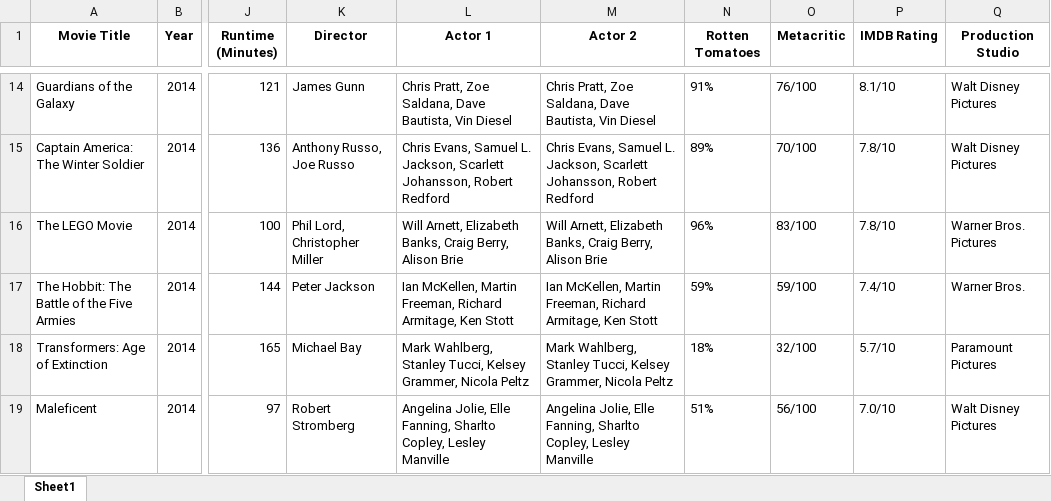
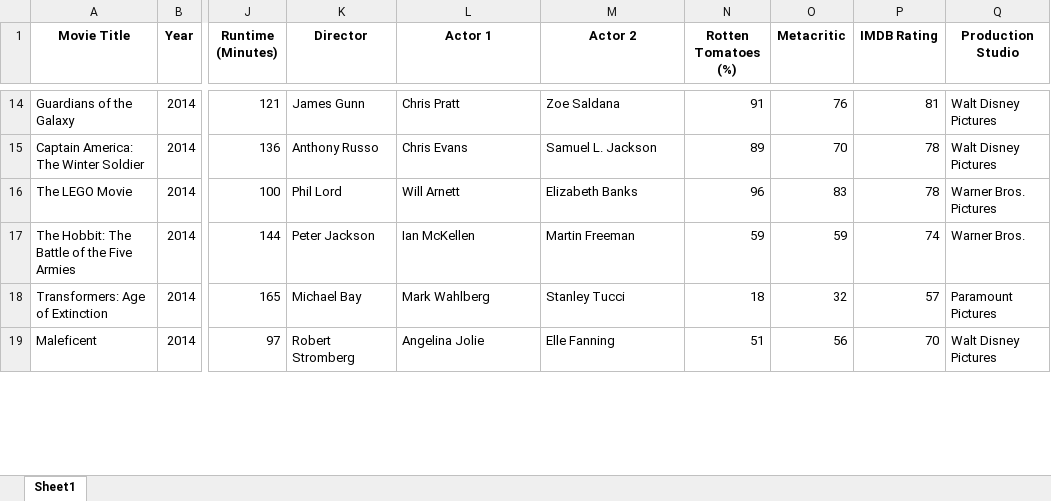
Before and after one commit to buechseli/Project-1-DS-Viz-Bootcamp, an Excel workbook: output/movies_data.xlsx, sheet Sheet1, drawn as a sheet; only a part is shown, gaps mark what is left out; values as stored, in another font and other column widths than the file's, no borders; the diff covers the shown part only; the diff names each change by its address in the sheet, - before the commit and + after, or states it on an @@ line.

```diff
--- a/output/movies_data.xlsx (sheet Sheet1)
+++ b/output/movies_data.xlsx (sheet Sheet1)
-N1: Rotten Tomatoes
+N1: Rotten Tomatoes (%)
-L14 (Actor 1): Chris Pratt, Zoe Saldana, Dave Bautista, Vin Diesel
+L14 (Actor 1): Chris Pratt
-M14 (Actor 2): Chris Pratt, Zoe Saldana, Dave Bautista, Vin Diesel
+M14 (Actor 2): Zoe Saldana
-N14 (Rotten Tomatoes (%)): 91%
+N14 (Rotten Tomatoes (%)): 91
-O14 (Metacritic): 76/100
+O14 (Metacritic): 76
-P14 (IMDB Rating): 8.1/10
+P14 (IMDB Rating): 81
-K15 (Director): Anthony Russo, Joe Russo
+K15 (Director): Anthony Russo
-L15 (Actor 1): Chris Evans, Samuel L. Jackson, Scarlett Johansson, Robert Redford
+L15 (Actor 1): Chris Evans
-M15 (Actor 2): Chris Evans, Samuel L. Jackson, Scarlett Johansson, Robert Redford
+M15 (Actor 2): Samuel L. Jackson
-N15 (Rotten Tomatoes (%)): 89%
+N15 (Rotten Tomatoes (%)): 89
-O15 (Metacritic): 70/100
+O15 (Metacritic): 70
-P15:P16 (IMDB Rating): 7.8/10
+P15:P16 (IMDB Rating): 78
-K16 (Director): Phil Lord, Christopher Miller
+K16 (Director): Phil Lord
-L16 (Actor 1): Will Arnett, Elizabeth Banks, Craig Berry, Alison Brie
+L16 (Actor 1): Will Arnett
-M16 (Actor 2): Will Arnett, Elizabeth Banks, Craig Berry, Alison Brie
+M16 (Actor 2): Elizabeth Banks
-N16 (Rotten Tomatoes (%)): 96%
+N16 (Rotten Tomatoes (%)): 96
-O16 (Metacritic): 83/100
+O16 (Metacritic): 83
-L17 (Actor 1): Ian McKellen, Martin Freeman, Richard Armitage, Ken Stott
+L17 (Actor 1): Ian McKellen
-M17 (Actor 2): Ian McKellen, Martin Freeman, Richard Armitage, Ken Stott
+M17 (Actor 2): Martin Freeman
-N17 (Rotten Tomatoes (%)): 59%
+N17 (Rotten Tomatoes (%)): 59
-O17 (Metacritic): 59/100
+O17 (Metacritic): 59
-P17 (IMDB Rating): 7.4/10
+P17 (IMDB Rating): 74
-L18 (Actor 1): Mark Wahlberg, Stanley Tucci, Kelsey Grammer, Nicola Peltz
+L18 (Actor 1): Mark Wahlberg
-M18 (Actor 2): Mark Wahlberg, Stanley Tucci, Kelsey Grammer, Nicola Peltz
+M18 (Actor 2): Stanley Tucci
-N18 (Rotten Tomatoes (%)): 18%
+N18 (Rotten Tomatoes (%)): 18
-O18 (Metacritic): 32/100
+O18 (Metacritic): 32
-P18 (IMDB Rating): 5.7/10
+P18 (IMDB Rating): 57
-L19 (Actor 1): Angelina Jolie, Elle Fanning, Sharlto Copley, Lesley Manville
+L19 (Actor 1): Angelina Jolie
-M19 (Actor 2): Angelina Jolie, Elle Fanning, Sharlto Copley, Lesley Manville
+M19 (Actor 2): Elle Fanning
-N19 (Rotten Tomatoes (%)): 51%
+N19 (Rotten Tomatoes (%)): 51
-O19 (Metacritic): 56/100
+O19 (Metacritic): 56
-P19 (IMDB Rating): 7.0/10
+P19 (IMDB Rating): 70
```
Also changed, not shown: 231 edited cells elsewhere in this sheet, 4 other files.
